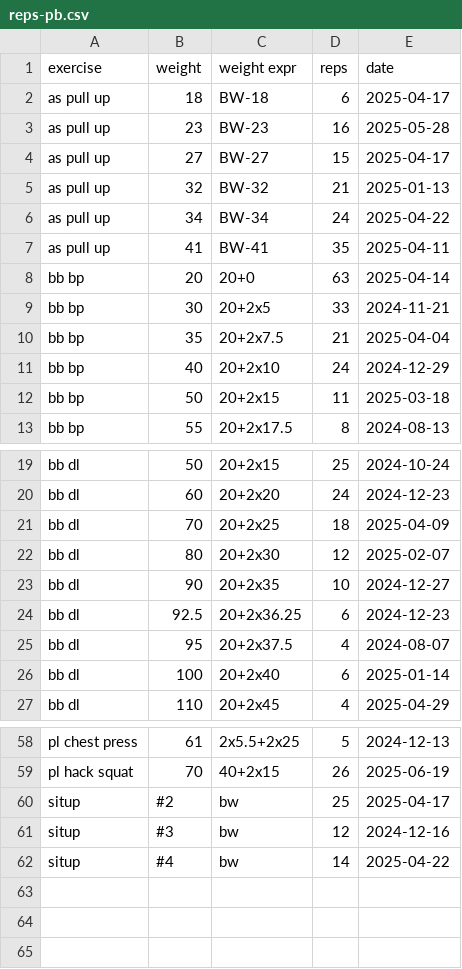
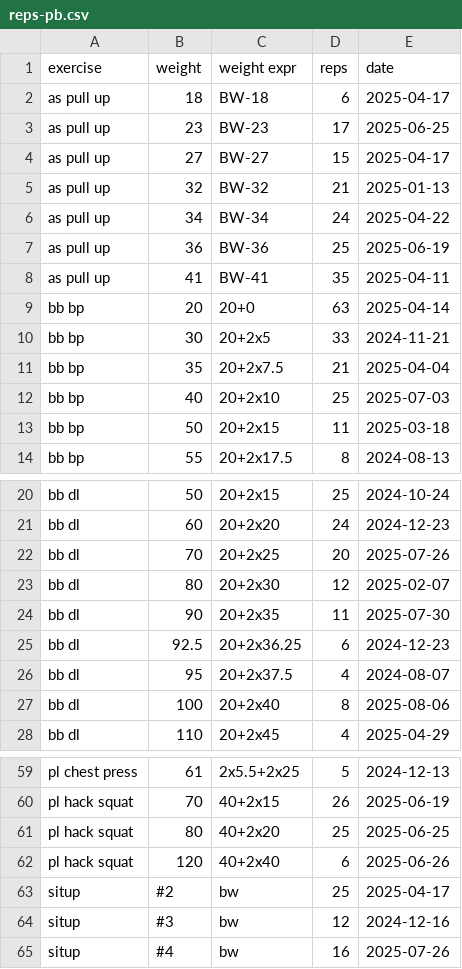
Before and after one commit to rgoulter/rgoulter.github.com, a CSV file: reps-pb.csv, drawn as a sheet; only a part is shown, gaps mark what is left out; the diff covers the shown part only.

Commit message:
update

```diff
--- a/reps-pb.csv
+++ b/reps-pb.csv
@@ -2,3 +2,3 @@ exercise, weight, weight expr, reps, date
 as pull up, 18, BW-18, 6, 2025-04-17
-as pull up, 23, BW-23, 16, 2025-05-28
+as pull up, 23, BW-23, 17, 2025-06-25
 as pull up, 27, BW-27, 15, 2025-04-17
@@ -6,2 +6,3 @@ as pull up, 32, BW-32, 21, 2025-01-13
 as pull up, 34, BW-34, 24, 2025-04-22
+as pull up, 36, BW-36, 25, 2025-06-19
 as pull up, 41, BW-41, 35, 2025-04-11
@@ -10,3 +11,3 @@ bb bp, 30, 20+2x5, 33, 2024-11-21
 bb bp, 35, 20+2x7.5, 21, 2025-04-04
-bb bp, 40, 20+2x10, 24, 2024-12-29
+bb bp, 40, 20+2x10, 25, 2025-07-03
 bb bp, 50, 20+2x15, 11, 2025-03-18
@@ -20,8 +21,8 @@ bb dl, 50, 20+2x15, 25, 2024-10-24
 bb dl, 60, 20+2x20, 24, 2024-12-23
-bb dl, 70, 20+2x25, 18, 2025-04-09
+bb dl, 70, 20+2x25, 20, 2025-07-26
 bb dl, 80, 20+2x30, 12, 2025-02-07
-bb dl, 90, 20+2x35, 10, 2024-12-27
+bb dl, 90, 20+2x35, 11, 2025-07-30
 bb dl, 92.5, 20+2x36.25, 6, 2024-12-23
 bb dl, 95,  20+2x37.5, 4, 2024-08-07
-bb dl, 100, 20+2x40, 6, 2025-01-14
+bb dl, 100, 20+2x40, 8, 2025-08-06
 bb dl, 110, 20+2x45, 4, 2025-04-29
@@ -59,4 +60,6 @@ pl chest press, 61, 2x5.5+2x25, 5, 2024-12-13
 pl hack squat, 70, 40+2x15, 26, 2025-06-19
+pl hack squat, 80, 40+2x20, 25, 2025-06-25
+pl hack squat, 120, 40+2x40, 6, 2025-06-26
 situp, #2, bw, 25, 2025-04-17
 situp, #3, bw, 12, 2024-12-16
-situp, #4, bw, 14, 2025-04-22
+situp, #4, bw, 16, 2025-07-26
```
Also changed, not shown: 8 edited cells elsewhere in this file.
